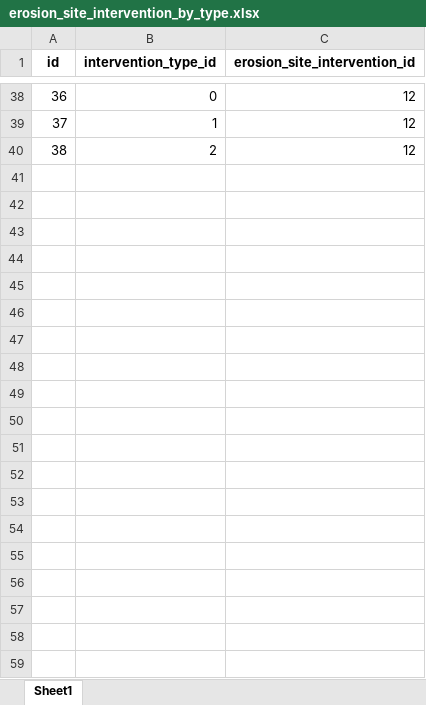
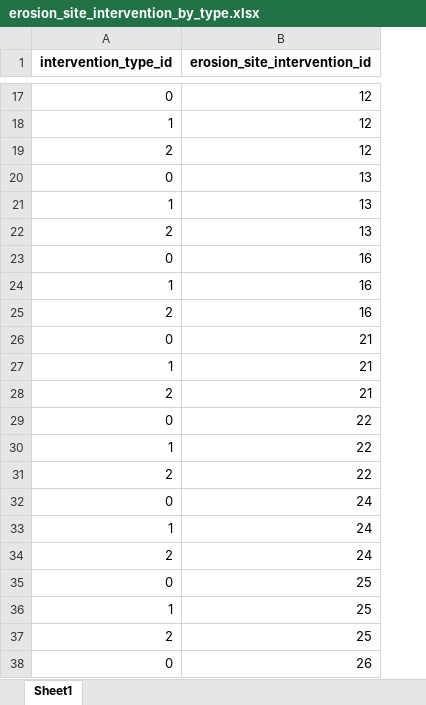
Before and after one commit to PeaceTem/Anambra-Data-Transformation, an Excel workbook: DISASTER/erosion_site_intervention_by_type.xlsx, sheet Sheet1, drawn as a sheet; only a part is shown, gaps mark what is left out; values as stored, in another font and other column widths than the file's, no borders; removed rows and columns are numbered as before the commit, all else as after; the diff covers the shown part only; the diff names each change by its address in the sheet, - before the commit and + after, or states it on an @@ line.

```diff
--- a/DISASTER/erosion_site_intervention_by_type.xlsx (sheet Sheet1)
+++ b/DISASTER/erosion_site_intervention_by_type.xlsx (sheet Sheet1)
-column A (id), rows 38-40: 36 | 37 | 38
+row 20: 0 | 13
+row 21: 1 | 13
+row 22: 2 | 13
+row 23: 0 | 16
+row 24: 1 | 16
+row 25: 2 | 16
+row 26: 0 | 21
+row 27: 1 | 21
+row 28: 2 | 21
+row 29: 0 | 22
+row 30: 1 | 22
+row 31: 2 | 22
+row 32: 0 | 24
+row 33: 1 | 24
+row 34: 2 | 24
+row 35: 0 | 25
+row 36: 1 | 25
+row 37: 2 | 25
+row 38: 0 | 26
```
Also changed, not shown: 35 added rows and 21 removed rows elsewhere in this sheet, AGRICULTURE/anambra_2022_year_book.xlsx, DISASTER/communities_affected_by_erosion.xlsx, 26 other files.
